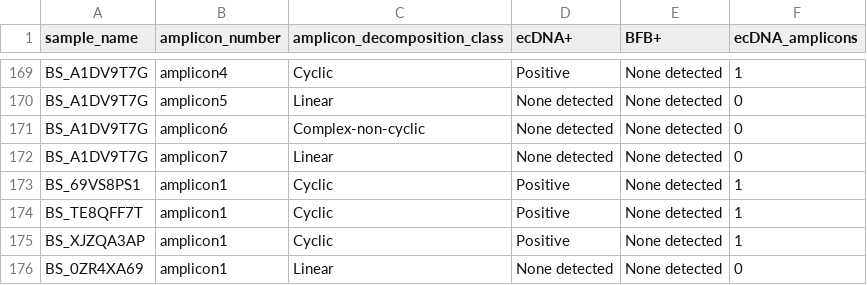
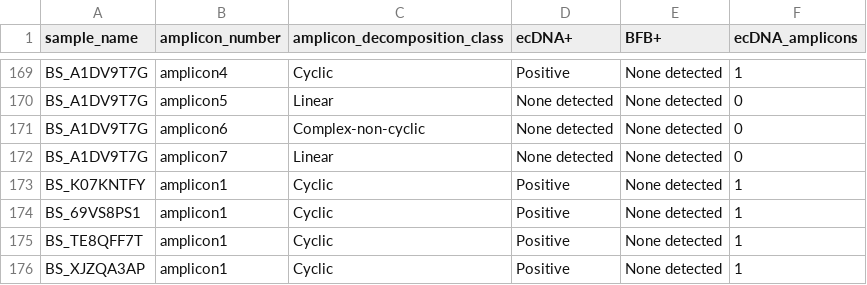
Before and after one commit to auberginekenobi/pedpancan_ecdna, a TSV file: data/source/AmpliconClassifier/pedpancan_amplicon_classification_profiles.tsv, drawn as a sheet; only a part is shown, gaps mark what is left out; the shorter side is filled out with more unchanged rows.

```diff
--- a/data/source/AmpliconClassifier/pedpancan_amplicon_classification_profiles.tsv
+++ b/data/source/AmpliconClassifier/pedpancan_amplicon_classification_profiles.tsv
@@ -172,2 +172,3 @@ BS_A1DV9T7G	amplicon6	Complex-non-cyclic	None detected	None detected	0
 BS_A1DV9T7G	amplicon7	Linear	None detected	None detected	0
+BS_K07KNTFY	amplicon1	Cyclic	Positive	None detected	1
 BS_69VS8PS1	amplicon1	Cyclic	Positive	None detected	1
```
Also changed, not shown: data/source/AmpliconClassifier/pedpancan_ecDNA_counts.tsv, data/source/AmpliconClassifier/pedpancan_feature_basic_properties.tsv, 3 other files.
